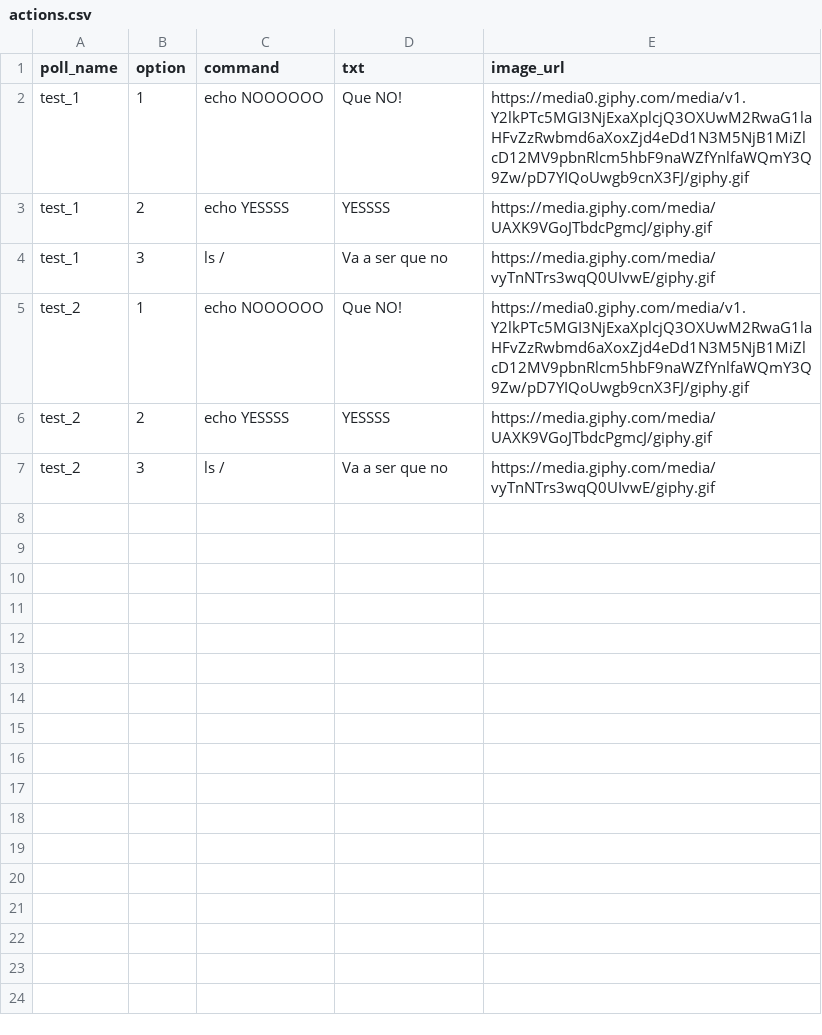
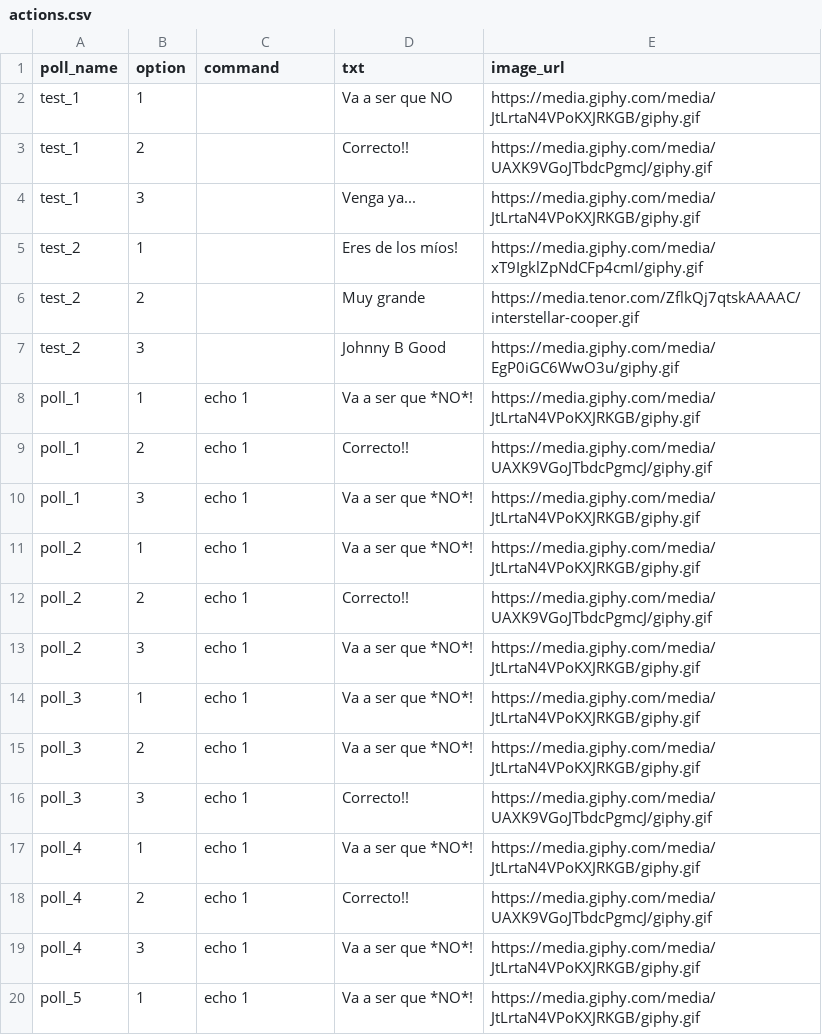
Before and after one commit to atarazana/kitchensink-bot, a CSV file: data/actions.csv, drawn as a sheet; only a part is shown; the diff covers the shown part only.

```diff
--- a/data/actions.csv
+++ b/data/actions.csv
@@ -1,7 +1,20 @@
 poll_name,option,command,txt,image_url
-test_1,1,echo NOOOOOO,"Que NO!","https://media0.giphy.com/media/v1.Y2lkPTc5MGI3NjExaXplcjQ3OXUwM2RwaG1laHFvZzRwbmd6aXoxZjd4eDd1N3M5NjB1MiZlcD12MV9pbnRlcm5hbF9naWZfYnlfaWQmY3Q9Zw/pD7YIQoUwgb9cnX3FJ/giphy.gif"
-test_1,2,echo YESSSS,YESSSS,"https://media.giphy.com/media/UAXK9VGoJTbdcPgmcJ/giphy.gif"
-test_1,3,ls /,"Va a ser que no","https://media.giphy.com/media/vyTnNTrs3wqQ0UIvwE/giphy.gif"
-test_2,1,echo NOOOOOO,"Que NO!","https://media0.giphy.com/media/v1.Y2lkPTc5MGI3NjExaXplcjQ3OXUwM2RwaG1laHFvZzRwbmd6aXoxZjd4eDd1N3M5NjB1MiZlcD12MV9pbnRlcm5hbF9naWZfYnlfaWQmY3Q9Zw/pD7YIQoUwgb9cnX3FJ/giphy.gif"
-test_2,2,echo YESSSS,YESSSS,"https://media.giphy.com/media/UAXK9VGoJTbdcPgmcJ/giphy.gif"
-test_2,3,ls /,"Va a ser que no","https://media.giphy.com/media/vyTnNTrs3wqQ0UIvwE/giphy.gif"
+test_1,1,,"Va a ser que NO","https://media.giphy.com/media/JtLrtaN4VPoKXJRKGB/giphy.gif"
+test_1,2,,"Correcto!!","https://media.giphy.com/media/UAXK9VGoJTbdcPgmcJ/giphy.gif"
+test_1,3,,"Venga ya...","https://media.giphy.com/media/JtLrtaN4VPoKXJRKGB/giphy.gif"
+test_2,1,,"Eres de los míos!","https://media.giphy.com/media/xT9IgklZpNdCFp4cmI/giphy.gif"
+test_2,2,,"Muy grande","https://media.tenor.com/ZflkQj7qtskAAAAC/interstellar-cooper.gif"
+test_2,3,,"Johnny B Good","https://media.giphy.com/media/EgP0iGC6WwO3u/giphy.gif"
+poll_1,1,echo 1,"Va a ser que *NO*!","https://media.giphy.com/media/JtLrtaN4VPoKXJRKGB/giphy.gif"
+poll_1,2,echo 1,"Correcto!!","https://media.giphy.com/media/UAXK9VGoJTbdcPgmcJ/giphy.gif"
+poll_1,3,echo 1,"Va a ser que *NO*!","https://media.giphy.com/media/JtLrtaN4VPoKXJRKGB/giphy.gif"
+poll_2,1,echo 1,"Va a ser que *NO*!","https://media.giphy.com/media/JtLrtaN4VPoKXJRKGB/giphy.gif"
+poll_2,2,echo 1,"Correcto!!","https://media.giphy.com/media/UAXK9VGoJTbdcPgmcJ/giphy.gif"
+poll_2,3,echo 1,"Va a ser que *NO*!","https://media.giphy.com/media/JtLrtaN4VPoKXJRKGB/giphy.gif"
+poll_3,1,echo 1,"Va a ser que *NO*!","https://media.giphy.com/media/JtLrtaN4VPoKXJRKGB/giphy.gif"
+poll_3,2,echo 1,"Va a ser que *NO*!","https://media.giphy.com/media/JtLrtaN4VPoKXJRKGB/giphy.gif"
+poll_3,3,echo 1,"Correcto!!","https://media.giphy.com/media/UAXK9VGoJTbdcPgmcJ/giphy.gif"
+poll_4,1,echo 1,"Va a ser que *NO*!","https://media.giphy.com/media/JtLrtaN4VPoKXJRKGB/giphy.gif"
+poll_4,2,echo 1,"Correcto!!","https://media.giphy.com/media/UAXK9VGoJTbdcPgmcJ/giphy.gif"
+poll_4,3,echo 1,"Va a ser que *NO*!","https://media.giphy.com/media/JtLrtaN4VPoKXJRKGB/giphy.gif"
+poll_5,1,echo 1,"Va a ser que *NO*!","https://media.giphy.com/media/JtLrtaN4VPoKXJRKGB/giphy.gif"
```
Also changed, not shown: 14 added rows elsewhere in this file, data/polls.csv, 9 other files.
